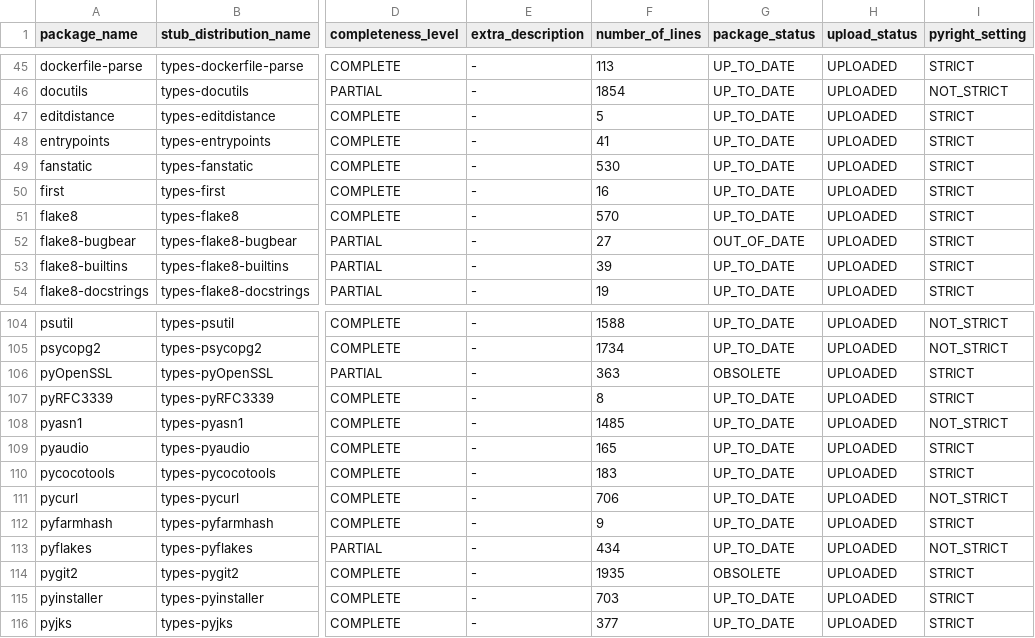
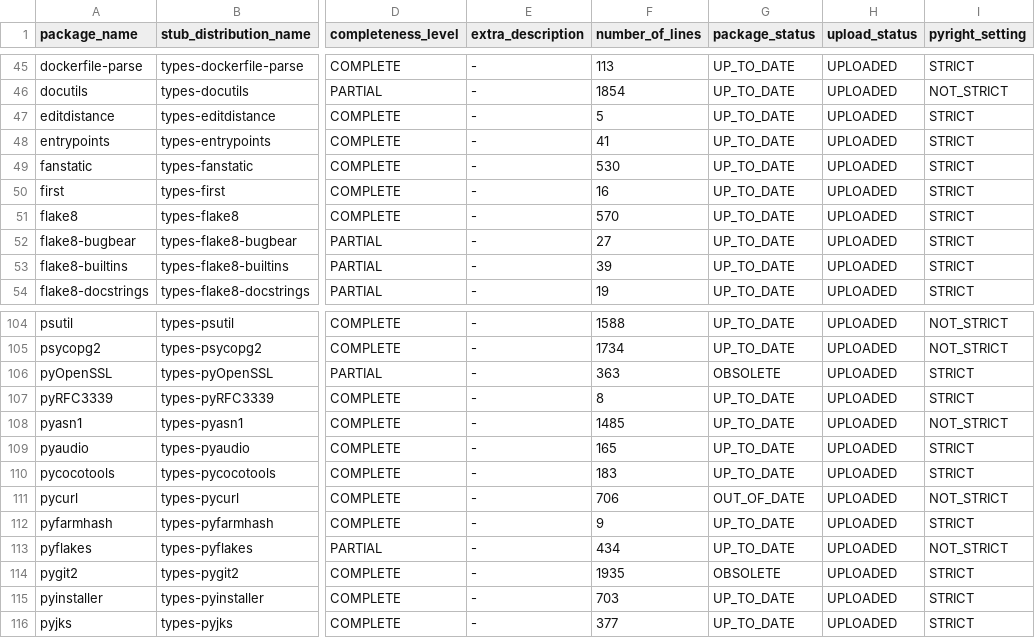
Before and after one commit to AlexWaygood/typeshed-stats, a CSV file: examples/example.csv, drawn as a sheet; only a part is shown, gaps mark what is left out; the diff names each change by its address in the sheet, - before the commit and + after, or states it on an @@ line.

Commit message:
👷 Automated regeneration of examples and docs

```diff
--- a/examples/example.csv
+++ b/examples/example.csv
-G52 (package_status): OUT_OF_DATE
+G52 (package_status): UP_TO_DATE
-G111 (package_status): UP_TO_DATE
+G111 (package_status): OUT_OF_DATE
```
Also changed, not shown: 2 other files.
